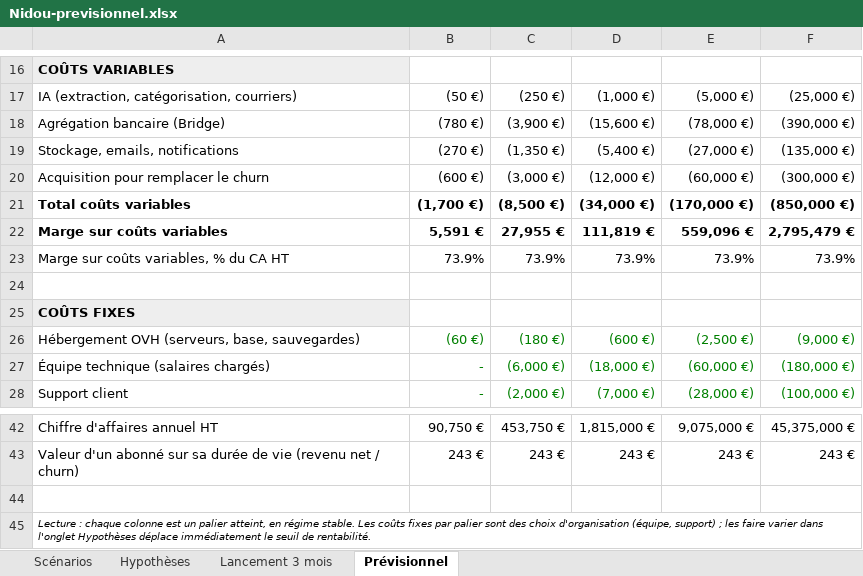
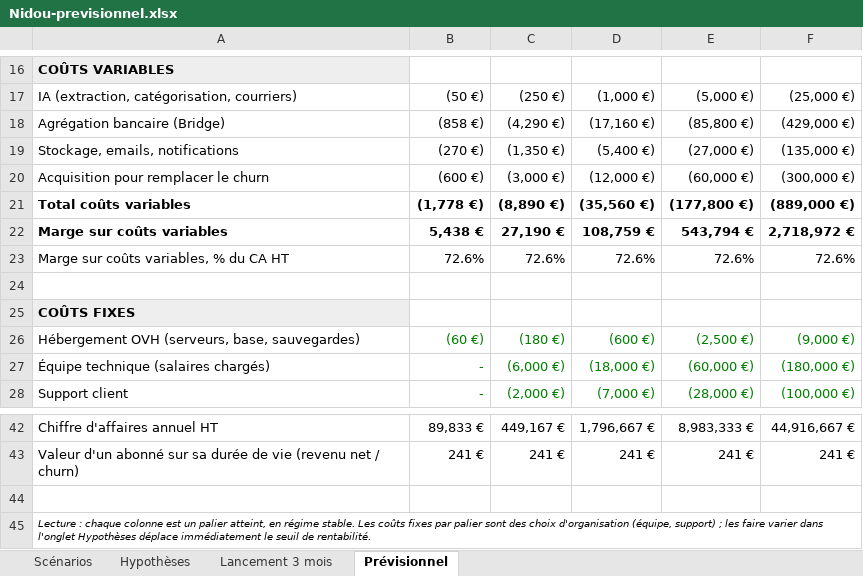
Before and after one commit to docteurbenjaminconvers-cloud/Nidou, an Excel workbook: docs/Nidou-previsionnel.xlsx, sheet Prévisionnel, drawn as a sheet; only a part is shown, gaps mark what is left out; values as stored, in another font and other column widths than the file's, no borders; the diff covers the shown part only; the diff names each change by its address in the sheet, - before the commit and + after, or states it on an @@ line.

```diff
--- a/docs/Nidou-previsionnel.xlsx (sheet Prévisionnel)
+++ b/docs/Nidou-previsionnel.xlsx (sheet Prévisionnel)
-B18: (780 €)
+B18: (858 €)
-C18: (3,900 €)
+C18: (4,290 €)
-D18: (15,600 €)
+D18: (17,160 €)
-E18: (78,000 €)
+E18: (85,800 €)
-F18: (390,000 €)
+F18: (429,000 €)
-B21: (1,700 €)
+B21: (1,778 €)
-C21: (8,500 €)
+C21: (8,890 €)
-D21: (34,000 €)
+D21: (35,560 €)
-E21: (170,000 €)
+E21: (177,800 €)
-F21: (850,000 €)
+F21: (889,000 €)
-B22: 5,591 €
+B22: 5,438 €
-C22: 27,955 €
+C22: 27,190 €
-D22: 111,819 €
+D22: 108,759 €
-E22: 559,096 €
+E22: 543,794 €
-F22: 2,795,479 €
+F22: 2,718,972 €
-B23: 73.9%
+B23: 72.6%
-C23: 73.9%
+C23: 72.6%
-D23: 73.9%
+D23: 72.6%
-E23: 73.9%
+E23: 72.6%
-F23: 73.9%
+F23: 72.6%
-B42: 90,750 €
+B42: 89,833 €
-C42: 453,750 €
+C42: 449,167 €
-D42: 1,815,000 €
+D42: 1,796,667 €
-E42: 9,075,000 €
+E42: 8,983,333 €
-F42: 45,375,000 €
+F42: 44,916,667 €
-B43: 243 €
+B43: 241 €
-C43: 243 €
+C43: 241 €
-D43: 243 €
+D43: 241 €
-E43: 243 €
+E43: 241 €
-F43: 243 €
+F43: 241 €
```
Also changed, not shown: 60 edited cells elsewhere in this sheet, sheet Lancement 3 mois, sheet Scénarios, sheet Hypothèses, formulas that keep their value, 24 other files.
